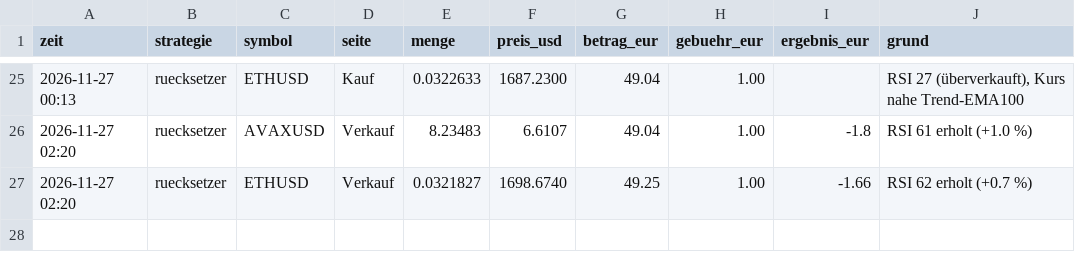
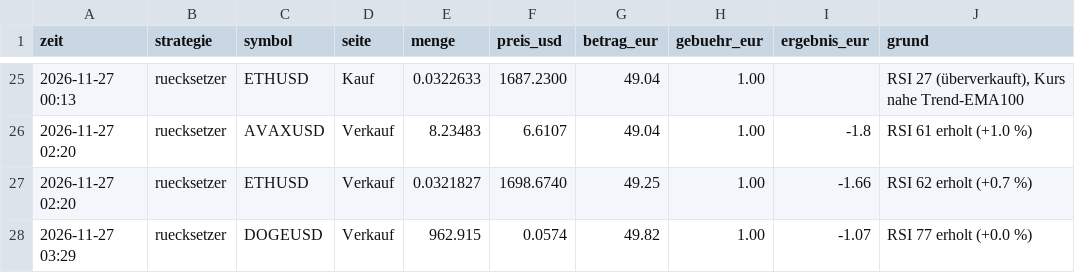
Before and after one commit to forestblood/jarvis-papertrader, a CSV file: berichte/journal.csv, drawn as a sheet; only a part is shown, gaps mark what is left out.

```diff
--- a/berichte/journal.csv
+++ b/berichte/journal.csv
@@ -27 +27,2 @@ zeit,strategie,symbol,seite,menge,preis_usd,betrag_eur,gebuehr_eur,ergebnis_eur,
 2026-11-27 02:20,ruecksetzer,ETHUSD,Verkauf,0.0321827,1698.6740,49.25,1.00,-1.66,RSI 62 erholt (+0.7 %)
+2026-11-27 03:29,ruecksetzer,DOGEUSD,Verkauf,962.915,0.0574,49.82,1.00,-1.07,RSI 77 erholt (+0.0 %)
```
Also changed, not shown: berichte/verlauf.csv, 4 other files.
